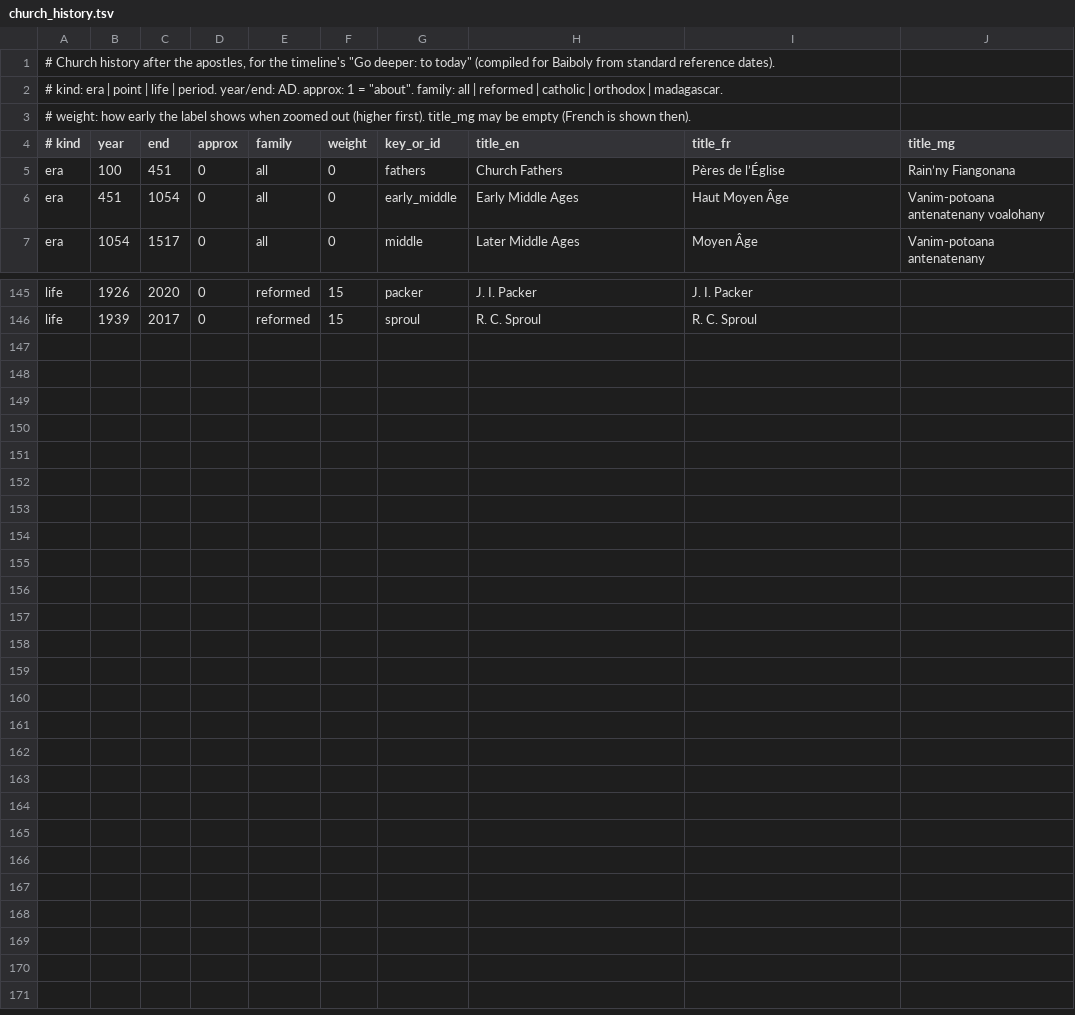
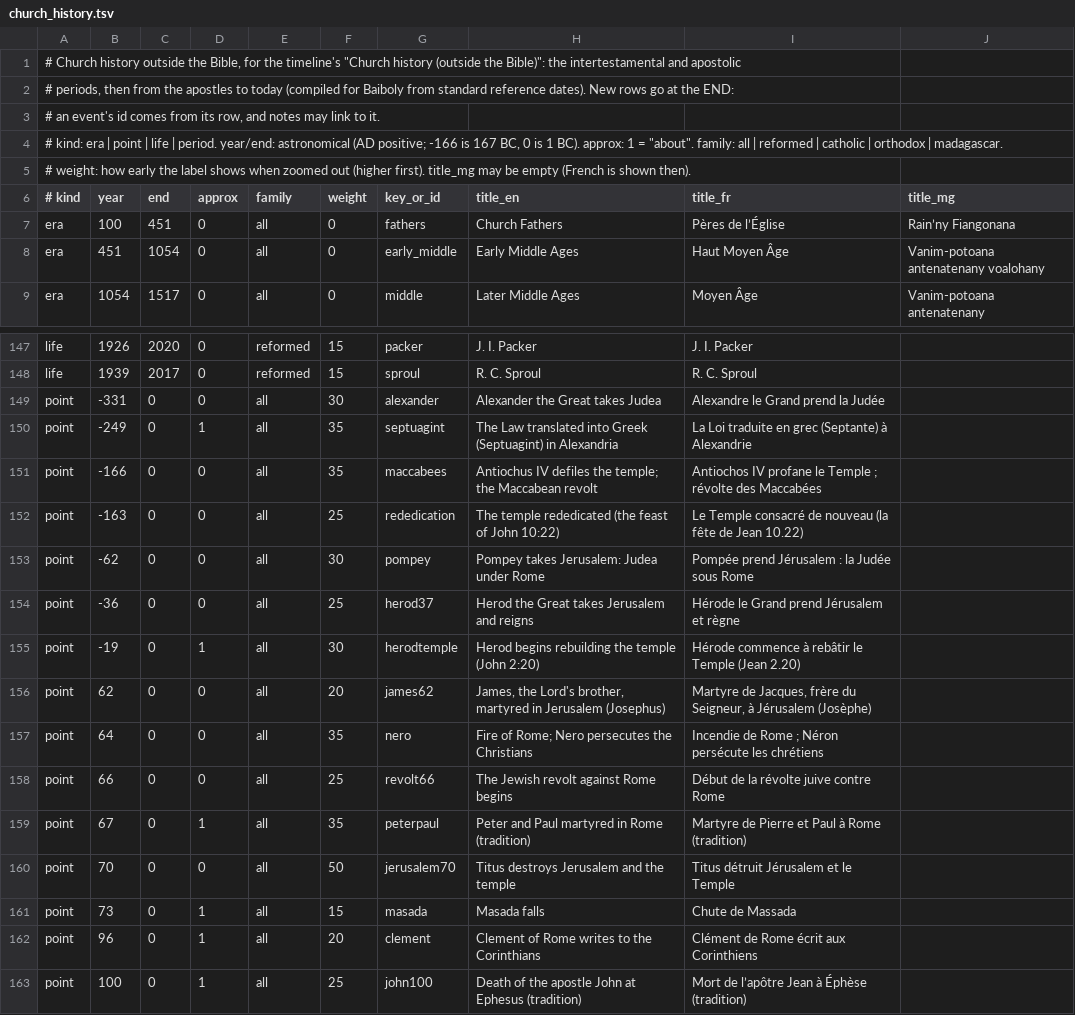
Before and after one commit to Heritiana-Ankatso/Baiboly, a TSV file: app/src/main/assets/church_history.tsv, drawn as a sheet; only a part is shown, gaps mark what is left out.

```diff
--- a/app/src/main/assets/church_history.tsv
+++ b/app/src/main/assets/church_history.tsv
@@ -1,3 +1,5 @@
-# Church history after the apostles, for the timeline's "Go deeper: to today" (compiled for Baiboly from standard reference dates).
-# kind: era | point | life | period. year/end: AD. approx: 1 = "about". family: all | reformed | catholic | orthodox | madagascar.
+# Church history outside the Bible, for the timeline's "Church history (outside the Bible)": the intertestamental and apostolic
+# periods, then from the apostles to today (compiled for Baiboly from standard reference dates). New rows go at the END:
+# an event's id comes from its row, and notes may link to it.
+# kind: era | point | life | period. year/end: astronomical (AD positive; -166 is 167 BC, 0 is 1 BC). approx: 1 = "about". family: all | reformed | catholic | orthodox | madagascar.
 # weight: how early the label shows when zoomed out (higher first). title_mg may be empty (French is shown then).
@@ -146 +148,16 @@ life	1926	2020	0	reformed	15	packer	J. I. Packer	J. I. Packer
 life	1939	2017	0	reformed	15	sproul	R. C. Sproul	R. C. Sproul
+point	-331	0	0	all	30	alexander	Alexander the Great takes Judea	Alexandre le Grand prend la Judée	
+point	-249	0	1	all	35	septuagint	The Law translated into Greek (Septuagint) in Alexandria	La Loi traduite en grec (Septante) à Alexandrie	
+point	-166	0	0	all	35	maccabees	Antiochus IV defiles the temple; the Maccabean revolt	Antiochos IV profane le Temple ; révolte des Maccabées	
+point	-163	0	0	all	25	rededication	The temple rededicated (the feast of John 10:22)	Le Temple consacré de nouveau (la fête de Jean 10.22)	
+point	-62	0	0	all	30	pompey	Pompey takes Jerusalem: Judea under Rome	Pompée prend Jérusalem : la Judée sous Rome	
+point	-36	0	0	all	25	herod37	Herod the Great takes Jerusalem and reigns	Hérode le Grand prend Jérusalem et règne	
+point	-19	0	1	all	30	herodtemple	Herod begins rebuilding the temple (John 2:20)	Hérode commence à rebâtir le Temple (Jean 2.20)	
+point	62	0	0	all	20	james62	James, the Lord's brother, martyred in Jerusalem (Josephus)	Martyre de Jacques, frère du Seigneur, à Jérusalem (Josèphe)	
+point	64	0	0	all	35	nero	Fire of Rome; Nero persecutes the Christians	Incendie de Rome ; Néron persécute les chrétiens	
+point	66	0	0	all	25	revolt66	The Jewish revolt against Rome begins	Début de la révolte juive contre Rome	
+point	67	0	1	all	35	peterpaul	Peter and Paul martyred in Rome (tradition)	Martyre de Pierre et Paul à Rome (tradition)	
+point	70	0	0	all	50	jerusalem70	Titus destroys Jerusalem and the temple	Titus détruit Jérusalem et le Temple	
+point	73	0	1	all	15	masada	Masada falls	Chute de Massada	
+point	96	0	1	all	20	clement	Clement of Rome writes to the Corinthians	Clément de Rome écrit aux Corinthiens	
+point	100	0	1	all	25	john100	Death of the apostle John at Ephesus (tradition)	Mort de l’apôtre Jean à Éphèse (tradition)	
```
Also changed, not shown: 9 other files.
